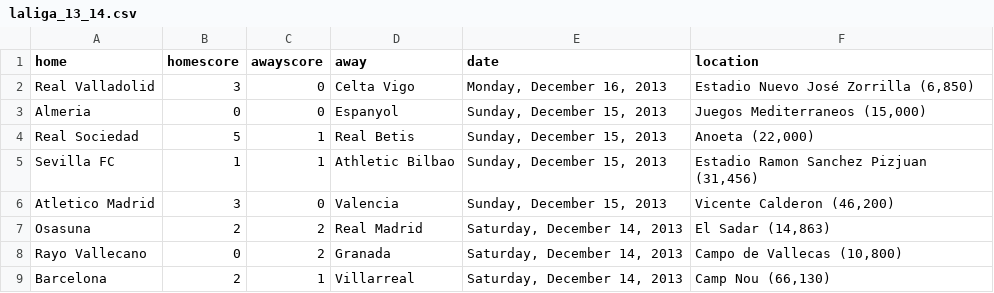
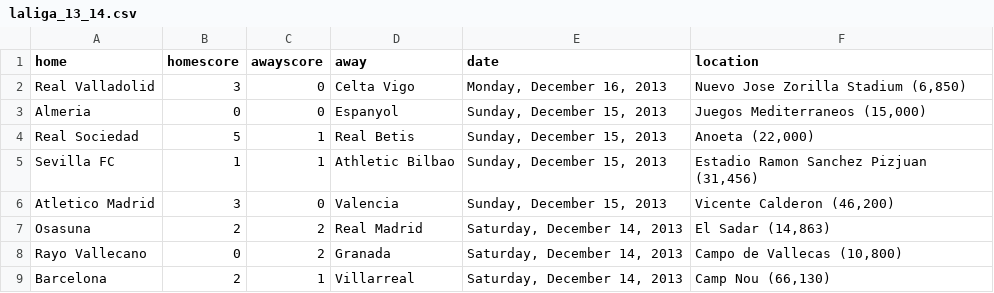
Before and after one commit to llimllib/soccerdata, a CSV file: data/laliga_13_14.csv, drawn as a sheet; only a part is shown.

```diff
--- a/data/laliga_13_14.csv
+++ b/data/laliga_13_14.csv
@@ -1,3 +1,3 @@
 home,homescore,awayscore,away,date,location
-Real Valladolid,3,0,Celta Vigo,"Monday, December 16, 2013","Estadio Nuevo José Zorrilla (6,850)"
+Real Valladolid,3,0,Celta Vigo,"Monday, December 16, 2013","Nuevo Jose Zorilla Stadium (6,850)"
 Almeria,0,0,Espanyol,"Sunday, December 15, 2013","Juegos Mediterraneos (15,000)"
```
Also changed, not shown: data/ligue1_13_14.csv, data/seriea_13_14.csv.
